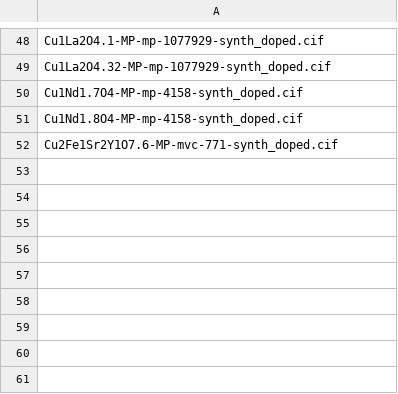
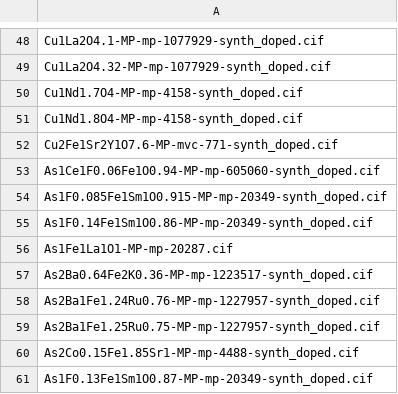
Before and after one commit to WyattBunstine/ML_SC_Project, a CSV file: docs/data_curation/curated_exclusions_v45.csv, drawn as a sheet; only a part is shown, gaps mark what is left out.

```diff
--- a/docs/data_curation/curated_exclusions_v45.csv
+++ b/docs/data_curation/curated_exclusions_v45.csv
@@ -52 +52,10 @@ Cu1Nd1.8O4-MP-mp-4158-synth_doped.cif
 Cu2Fe1Sr2Y1O7.6-MP-mvc-771-synth_doped.cif
+As1Ce1F0.06Fe1O0.94-MP-mp-605060-synth_doped.cif
+As1F0.085Fe1Sm1O0.915-MP-mp-20349-synth_doped.cif
+As1F0.14Fe1Sm1O0.86-MP-mp-20349-synth_doped.cif
+As1Fe1La1O1-MP-mp-20287.cif
+As2Ba0.64Fe2K0.36-MP-mp-1223517-synth_doped.cif
+As2Ba1Fe1.24Ru0.76-MP-mp-1227957-synth_doped.cif
+As2Ba1Fe1.25Ru0.75-MP-mp-1227957-synth_doped.cif
+As2Co0.15Fe1.85Sr1-MP-mp-4488-synth_doped.cif
+As1F0.13Fe1Sm1O0.87-MP-mp-20349-synth_doped.cif
```
Also changed, not shown: docs/data_curation/curation_decisions_v45.csv, 2 other files.
